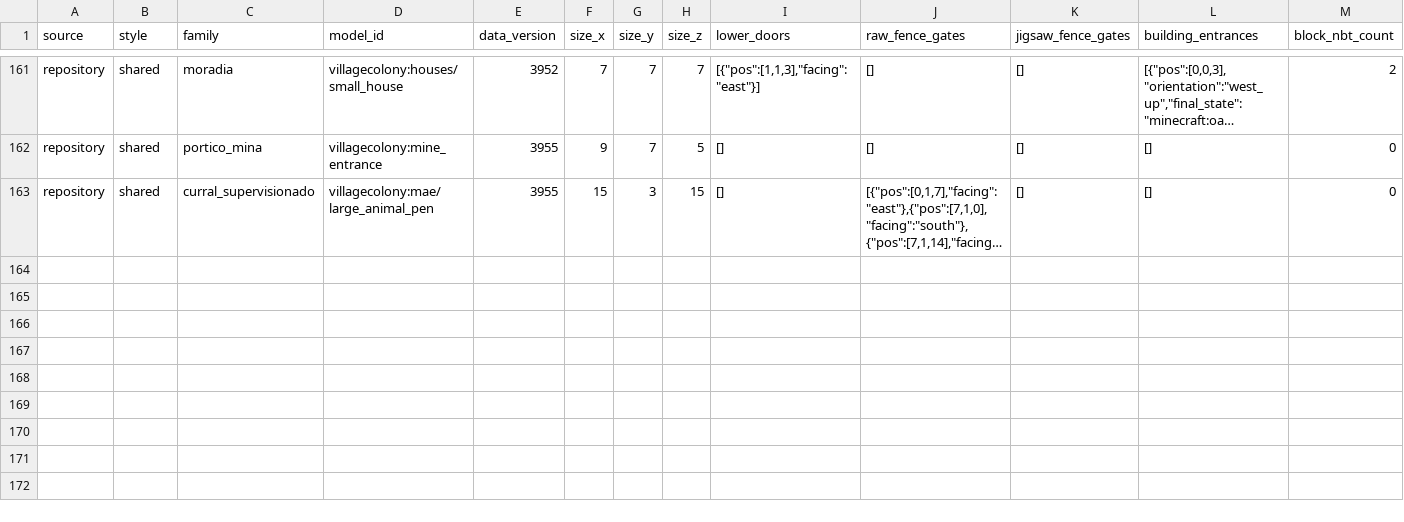
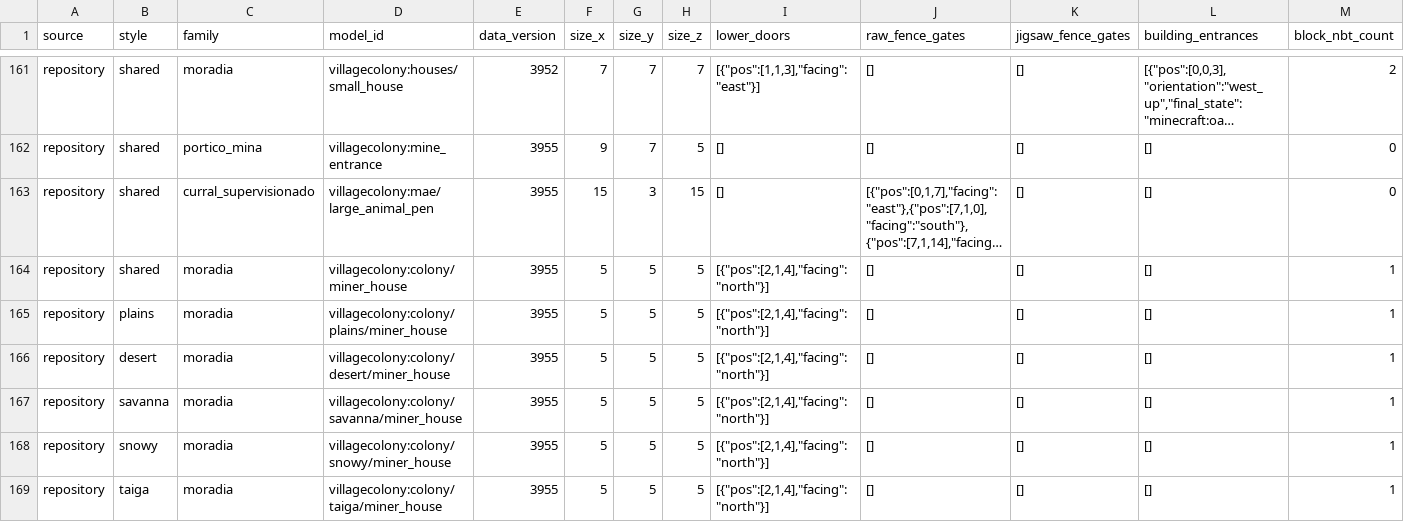
Before and after one commit to LucasRiboldi/MOD-village-1.21.1, a CSV file: docs/technical/MAE-Fase-3-Inventario.csv, drawn as a sheet; only a part is shown, gaps mark what is left out; long unchanged cells end in …; rows hold the shown columns only; the diff names each change by its address in the sheet, - before the commit and + after, or states it on an @@ line.

```diff
--- a/docs/technical/MAE-Fase-3-Inventario.csv
+++ b/docs/technical/MAE-Fase-3-Inventario.csv
+row 164: repository | shared | moradia | villagecolony:colony/miner_house | 3955 | 5 | 5 | 5 | [{"pos":[2,1,4],"facing":"north"}] | [] | [] | [] | 1
+row 165: repository | plains | moradia | villagecolony:colony/plains/miner_house | 3955 | 5 | 5 | 5 | [{"pos":[2,1,4],"facing":"north"}] | [] | [] | [] | 1
+row 166: repository | desert | moradia | villagecolony:colony/desert/miner_house | 3955 | 5 | 5 | 5 | [{"pos":[2,1,4],"facing":"north"}] | [] | [] | [] | 1
+row 167: repository | savanna | moradia | villagecolony:colony/savanna/miner_house | 3955 | 5 | 5 | 5 | [{"pos":[2,1,4],"facing":"north"}] | [] | [] | [] | 1
+row 168: repository | snowy | moradia | villagecolony:colony/snowy/miner_house | 3955 | 5 | 5 | 5 | [{"pos":[2,1,4],"facing":"north"}] | [] | [] | [] | 1
+row 169: repository | taiga | moradia | villagecolony:colony/taiga/miner_house | 3955 | 5 | 5 | 5 | [{"pos":[2,1,4],"facing":"north"}] | [] | [] | [] | 1
```
Also changed, not shown: 7 other files.
